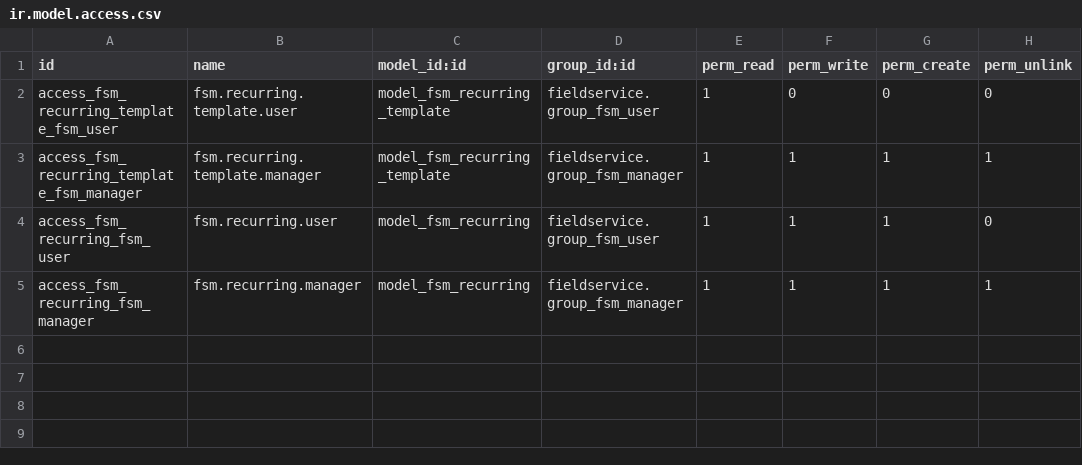
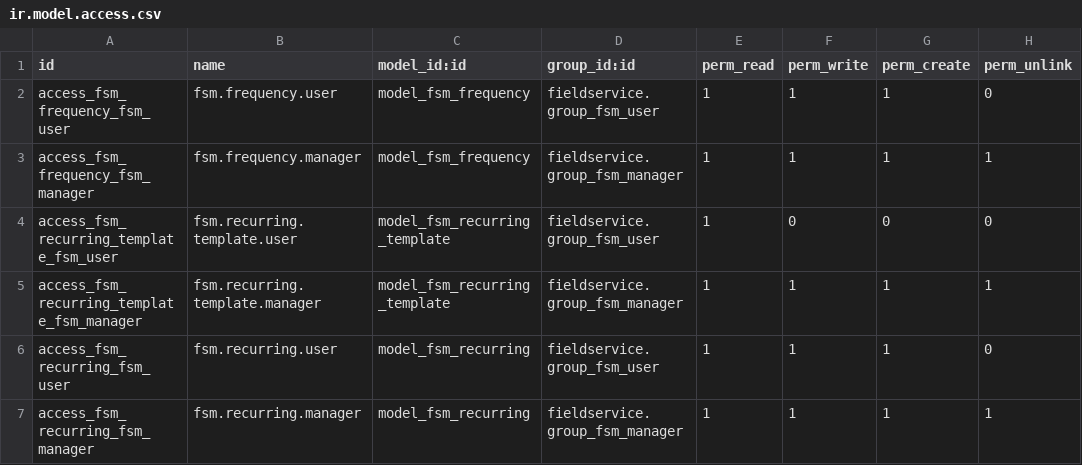
Before and after one commit to OCA/field-service, a CSV file: fieldservice_recurring/security/ir.model.access.csv, drawn as a sheet.

Commit message:
[IMP] fieldservice_recurring
FIX travis for format
ADD frequency model for dates

```diff
--- a/fieldservice_recurring/security/ir.model.access.csv
+++ b/fieldservice_recurring/security/ir.model.access.csv
@@ -1,2 +1,4 @@
 id,name,model_id:id,group_id:id,perm_read,perm_write,perm_create,perm_unlink
+access_fsm_frequency_fsm_user,fsm.frequency.user,model_fsm_frequency,fieldservice.group_fsm_user,1,1,1,0
+access_fsm_frequency_fsm_manager,fsm.frequency.manager,model_fsm_frequency,fieldservice.group_fsm_manager,1,1,1,1
 access_fsm_recurring_template_fsm_user,fsm.recurring.template.user,model_fsm_recurring_template,fieldservice.group_fsm_user,1,0,0,0
```
Also changed, not shown: 13 other files.
